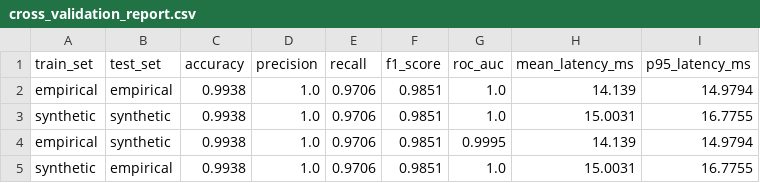
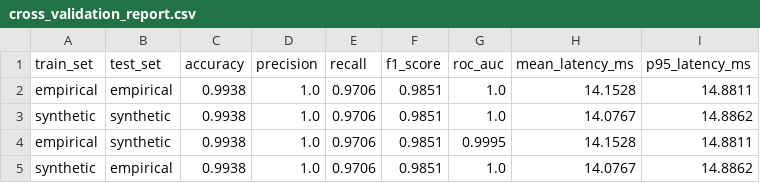
Before and after one commit to adittyapratama2/mastitis-ds-project, a CSV file: models/cross_validation_report.csv, drawn as a sheet.

```diff
--- a/models/cross_validation_report.csv
+++ b/models/cross_validation_report.csv
@@ -1,5 +1,5 @@
 train_set,test_set,accuracy,precision,recall,f1_score,roc_auc,mean_latency_ms,p95_latency_ms
-empirical,empirical,0.9938,1.0,0.9706,0.9851,1.0,14.139,14.9794
-synthetic,synthetic,0.9938,1.0,0.9706,0.9851,1.0,15.0031,16.7755
-empirical,synthetic,0.9938,1.0,0.9706,0.9851,0.9995,14.139,14.9794
-synthetic,empirical,0.9938,1.0,0.9706,0.9851,1.0,15.0031,16.7755
+empirical,empirical,0.9938,1.0,0.9706,0.9851,1.0,14.1528,14.8811
+synthetic,synthetic,0.9938,1.0,0.9706,0.9851,1.0,14.0767,14.8862
+empirical,synthetic,0.9938,1.0,0.9706,0.9851,0.9995,14.1528,14.8811
+synthetic,empirical,0.9938,1.0,0.9706,0.9851,1.0,14.0767,14.8862
```
Also changed, not shown: 3 other files.
